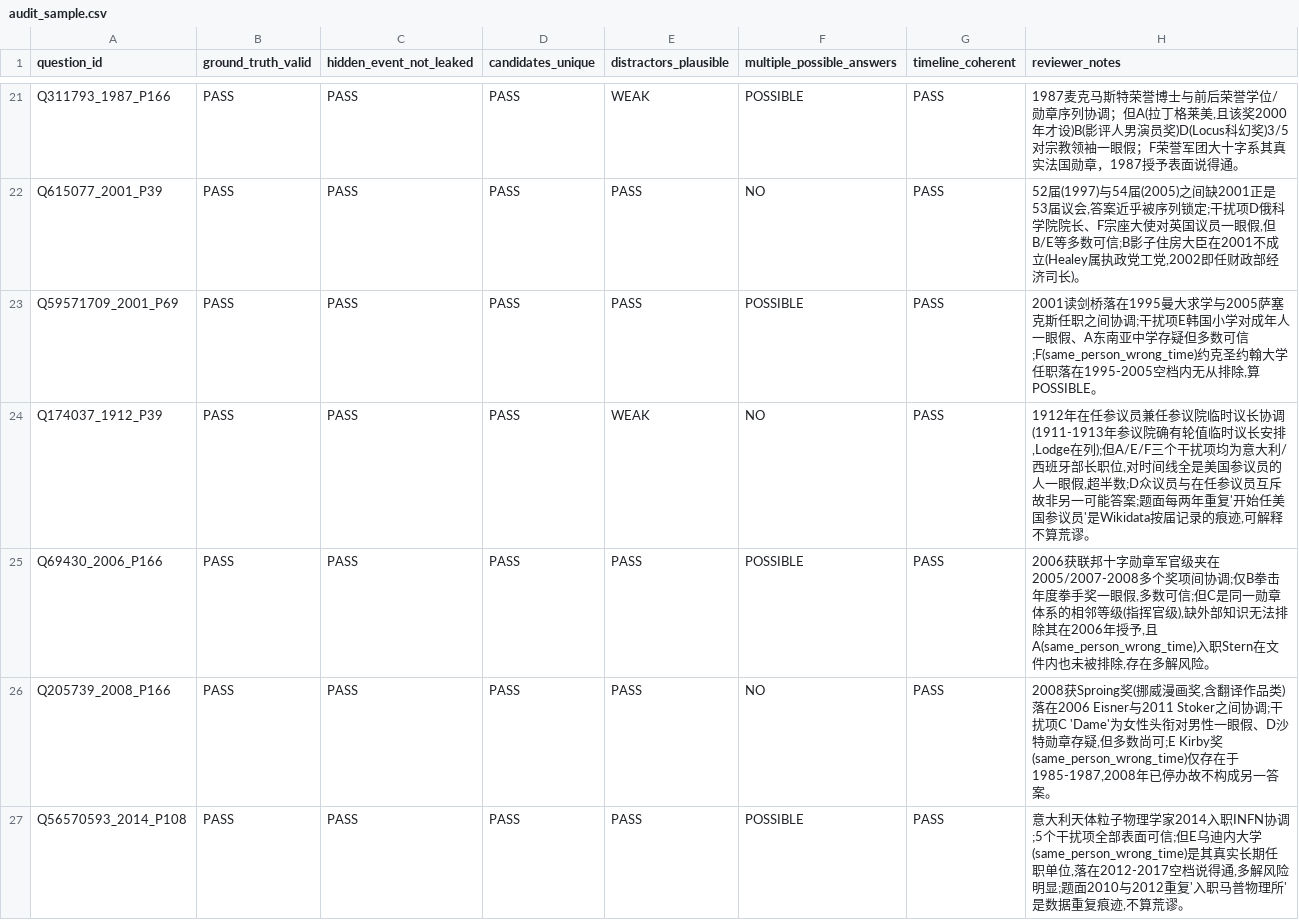
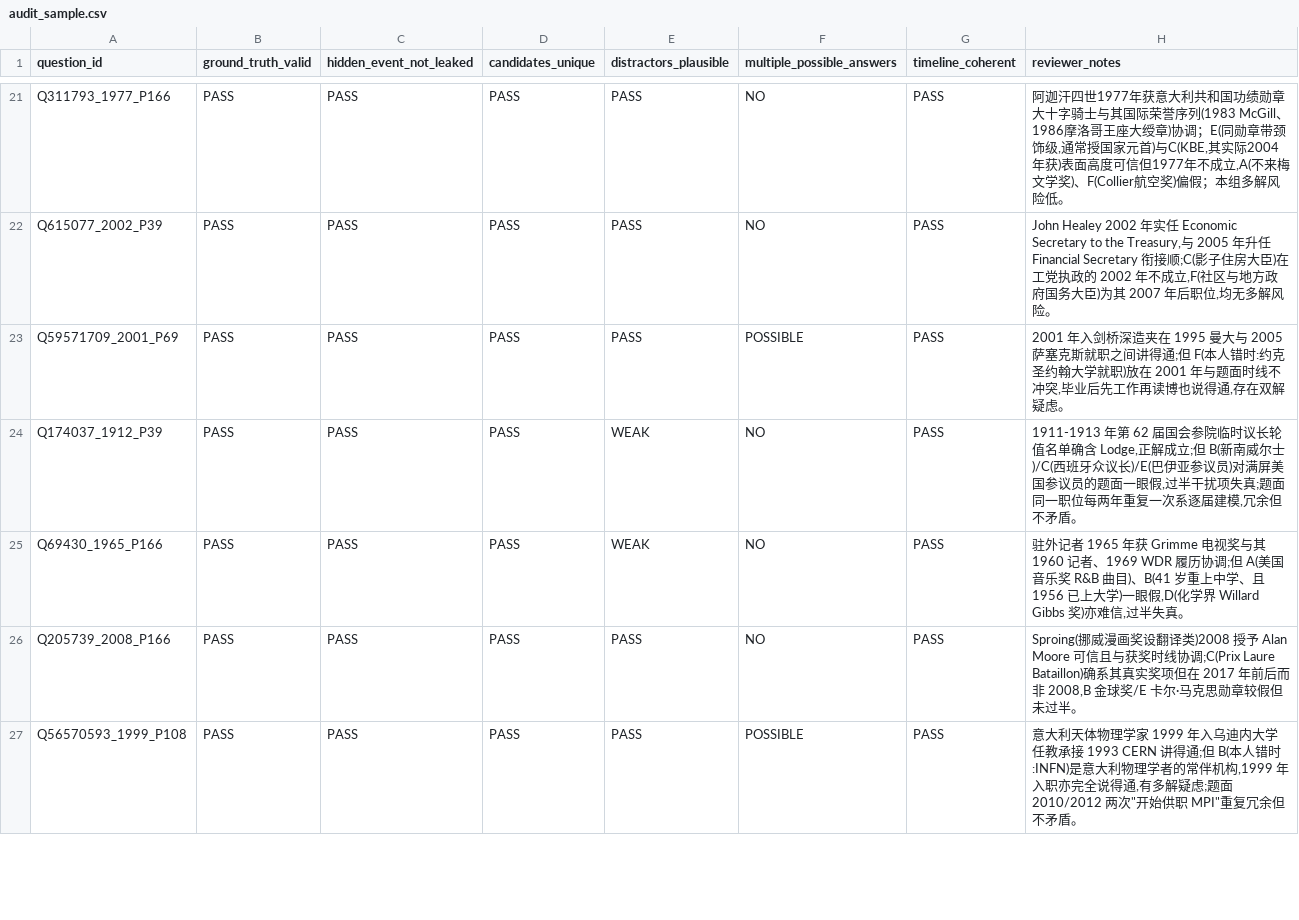
Before and after one commit to zhefu3/lifeevent-cp, a CSV file: data/audit/audit_sample.csv, drawn as a sheet; only a part is shown, gaps mark what is left out; the diff covers the shown part only; the diff names each change by its address in the sheet, - before the commit and + after, or states it on an @@ line.

Commit message:
dataset v0.4: TempLAMA interval rule (P582, 51% events carry end-times) + TGB-2.0 untimed negative-legality table — audited second-answer rate 25+2/50 -> 6+0/50; full LLM re-run (0.57, top-2 0.82); contamination pinned: probe 41%, guided ablation +0.16 (McNemar p=.009), p-value two-sample KS p=.0007; LICENSE (MIT code / CC0 data)

```diff
--- a/data/audit/audit_sample.csv
+++ b/data/audit/audit_sample.csv
-A21 (question_id): Q311793_1987_P166
+A21 (question_id): Q311793_1977_P166
-E21 (distractors_plausible): WEAK
+E21 (distractors_plausible): PASS
-F21 (multiple_possible_answers): POSSIBLE
+F21 (multiple_possible_answers): NO
-H21 (reviewer_notes): 1987麦克马斯特荣誉博士与前后荣誉学位/勋章序列协调；但A(拉丁格莱美,且该奖2000年才设)B(影评人男演员奖)D(Locus科幻奖)3/5对宗教领袖一眼假；F荣誉军团大十字系其真实法国勋章，1987授予表面说得通。
+H21 (reviewer_notes): 阿迦汗四世1977年获意大利共和国功绩勋章大十字骑士与其国际荣誉序列(1983 McGill、1986摩洛哥王座大绶章)协调；E(同勋章带颈饰级,通常授国家元首)与C(KBE,其实际2004年获)表面高度可信但1977年不成立,A(不来梅文学奖)、F(Collier航空奖)偏假；本组多解风险低。
-A22 (question_id): Q615077_2001_P39
+A22 (question_id): Q615077_2002_P39
-H22 (reviewer_notes): 52届(1997)与54届(2005)之间缺2001正是53届议会,答案近乎被序列锁定;干扰项D俄科学院院长、F宗座大使对英国议员一眼假,但B/E等多数可信;B影子住房大臣在2001不成立(Healey属执政党工党,2002即任财政部经济司长)。
+H22 (reviewer_notes): John Healey 2002 年实任 Economic Secretary to the Treasury,与 2005 年升任 Financial Secretary 衔接顺;C(影子住房大臣)在工党执政的 2002 年不成立,F(社区与地方政府国务大臣)为其 2007 年后职位,均无多解风险。
-H23 (reviewer_notes): 2001读剑桥落在1995曼大求学与2005萨塞克斯任职之间协调;干扰项E韩国小学对成年人一眼假、A东南亚中学存疑但多数可信;F(same_person_wrong_time)约克圣约翰大学任职落在1995-2005空档内无从排除,算POSSIBLE。
+H23 (reviewer_notes): 2001 年入剑桥深造夹在 1995 曼大与 2005 萨塞克斯就职之间讲得通;但 F(本人错时:约克圣约翰大学就职)放在 2001 年与题面时线不冲突,毕业后先工作再读博也说得通,存在双解疑虑。
-H24 (reviewer_notes): 1912年在任参议员兼任参议院临时议长协调(1911-1913年参议院确有轮值临时议长安排,Lodge在列);但A/E/F三个干扰项均为意大利/西班牙部长职位,对时间线全是美国参议员的人一眼假,超半数;D众议员与在任参议员互斥故非另一可能答案;题面每两年重复'开始任美国参议员'是Wikidata按届记录的痕迹,可解释不算荒谬。
+H24 (reviewer_notes): 1911-1913 年第 62 届国会参院临时议长轮值名单确含 Lodge,正解成立;但 B(新南威尔士)/C(西班牙众议长)/E(巴伊亚参议员)对满屏美国参议员的题面一眼假,过半干扰项失真;题面同一职位每两年重复一次系逐届建模,冗余但不矛盾。
-A25 (question_id): Q69430_2006_P166
+A25 (question_id): Q69430_1965_P166
-E25 (distractors_plausible): PASS
+E25 (distractors_plausible): WEAK
-F25 (multiple_possible_answers): POSSIBLE
+F25 (multiple_possible_answers): NO
-H25 (reviewer_notes): 2006获联邦十字勋章军官级夹在2005/2007-2008多个奖项间协调;仅B拳击年度拳手奖一眼假,多数可信;但C是同一勋章体系的相邻等级(指挥官级),缺外部知识无法排除其在2006年授予,且A(same_person_wrong_time)入职Stern在文件内也未被排除,存在多解风险。
+H25 (reviewer_notes): 驻外记者 1965 年获 Grimme 电视奖与其 1960 记者、1969 WDR 履历协调;但 A(美国音乐奖 R&B 曲目)、B(41 岁重上中学、且 1956 已上大学)一眼假,D(化学界 Willard Gibbs 奖)亦难信,过半失真。
-H26 (reviewer_notes): 2008获Sproing奖(挪威漫画奖,含翻译作品类)落在2006 Eisner与2011 Stoker之间协调;干扰项C 'Dame'为女性头衔对男性一眼假、D沙特勋章存疑,但多数尚可;E Kirby奖(same_person_wrong_time)仅存在于1985-1987,2008年已停办故不构成另一答案。
+H26 (reviewer_notes): Sproing(挪威漫画奖设翻译类)2008 授予 Alan Moore 可信且与获奖时线协调;C(Prix Laure Bataillon)确系其真实奖项但在 2017 年前后而非 2008,B 金球奖/E 卡尔·马克思勋章较假但未过半。
-A27 (question_id): Q56570593_2014_P108
+A27 (question_id): Q56570593_1999_P108
-H27 (reviewer_notes): …大利天体粒子物理学家2014入职INFN协调;5个干扰项全部表面可信;但E乌迪内大学(same_person_wrong_time)是其真实长期任职单位,落在2012-2017空档说得通,多解风险明显;题面2010与2012重复'入职马普物理所'是数据重复痕迹,不算荒谬。
+H27 (reviewer_notes): …大利天体物理学家 1999 年入乌迪内大学任教承接 1993 CERN 讲得通;但 B(本人错时:INFN)是意大利物理学者的常伴机构,1999 年入职亦完全说得通,有多解疑虑;题面 2010/2012 两次"开始供职 MPI"重复冗余但不矛盾。
```
Also changed, not shown: 3 added rows, 3 removed rows and 95 edited cells elsewhere in this file, outputs/alpha_sweep.csv, outputs/coverage_table.csv, 40 other files.
